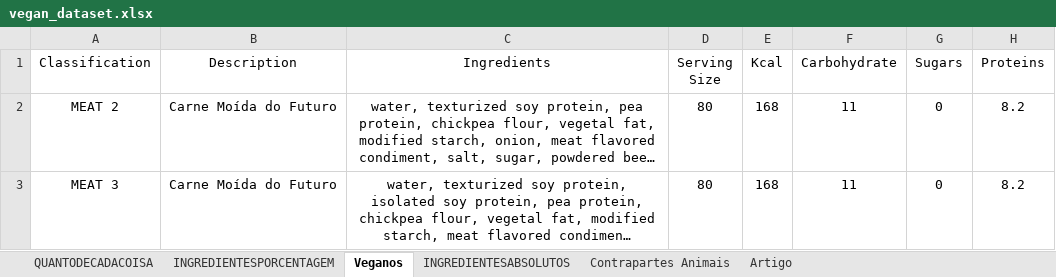
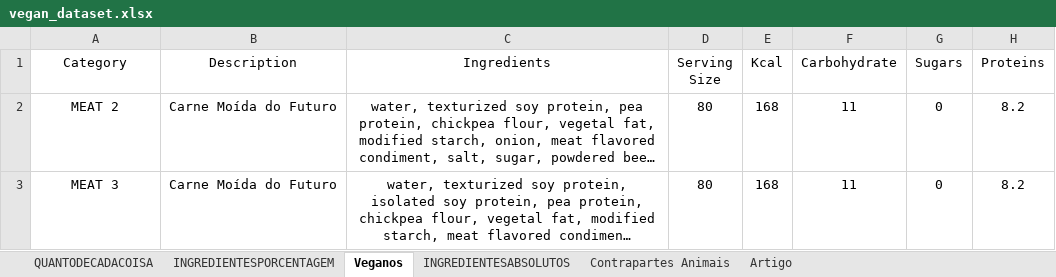
Before and after one commit to dudaholandah/streamlit-data-vis, an Excel workbook: data/vegan_dataset.xlsx, sheet Veganos, drawn as a sheet; only a part is shown; long unchanged cells end in …; values as stored, in another font and other column widths than the file's, no borders; the diff names each change by its address in the sheet, - before the commit and + after, or states it on an @@ line.

Commit message:
- new regex steps - option to choose between datasets - change vegan_dataset column to "Category"

```diff
--- a/data/vegan_dataset.xlsx (sheet Veganos)
+++ b/data/vegan_dataset.xlsx (sheet Veganos)
-A1: Classification
+A1: Category
```
Also changed, not shown: 2 other files.
